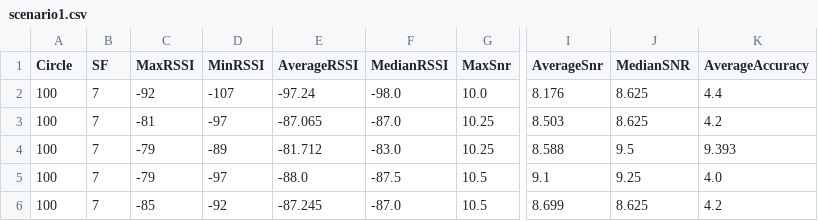
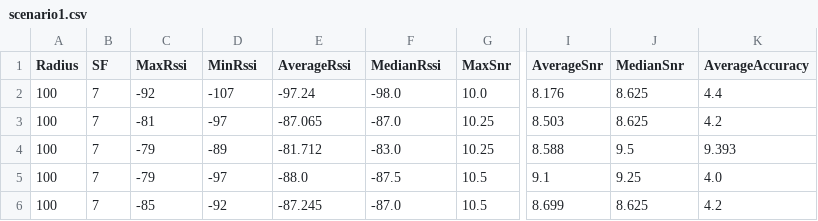
Before and after one commit to john-fotis/LoRa-LoRaWAN-Performance-Analysis, a CSV file: DataGeneration/scenario1.csv, drawn as a sheet; only a part is shown, gaps mark what is left out; the diff names each change by its address in the sheet, - before the commit and + after, or states it on an @@ line.

```diff
--- a/DataGeneration/scenario1.csv
+++ b/DataGeneration/scenario1.csv
-A1: Circle
+A1: Radius
-C1: MaxRSSI
+C1: MaxRssi
-D1: MinRSSI
+D1: MinRssi
-E1: AverageRSSI
+E1: AverageRssi
-F1: MedianRSSI
+F1: MedianRssi
-J1: MedianSNR
+J1: MedianSnr
```
Also changed, not shown: DataGeneration/scenario2.csv, 2 other files.
